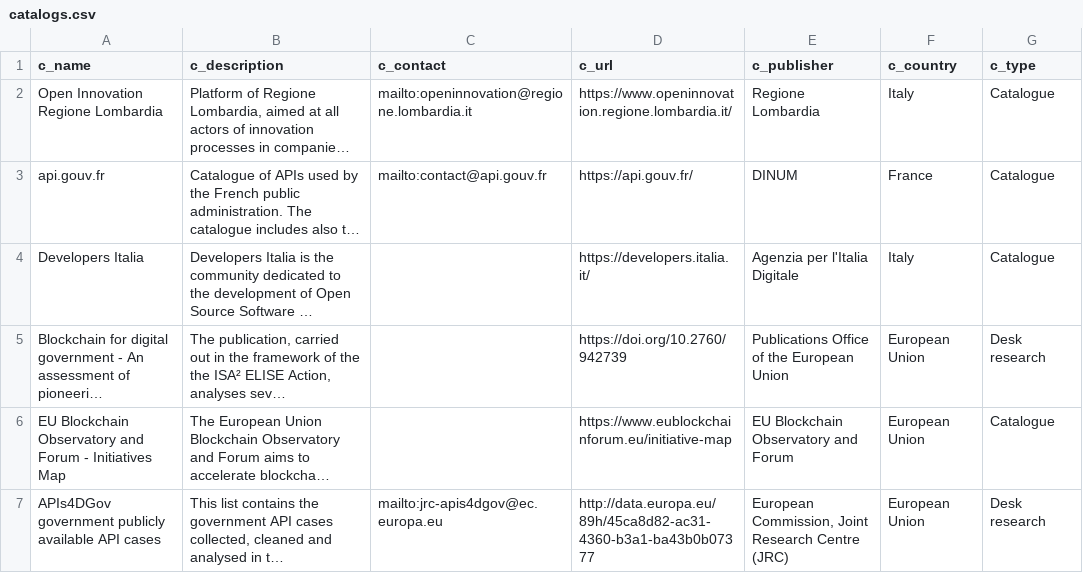
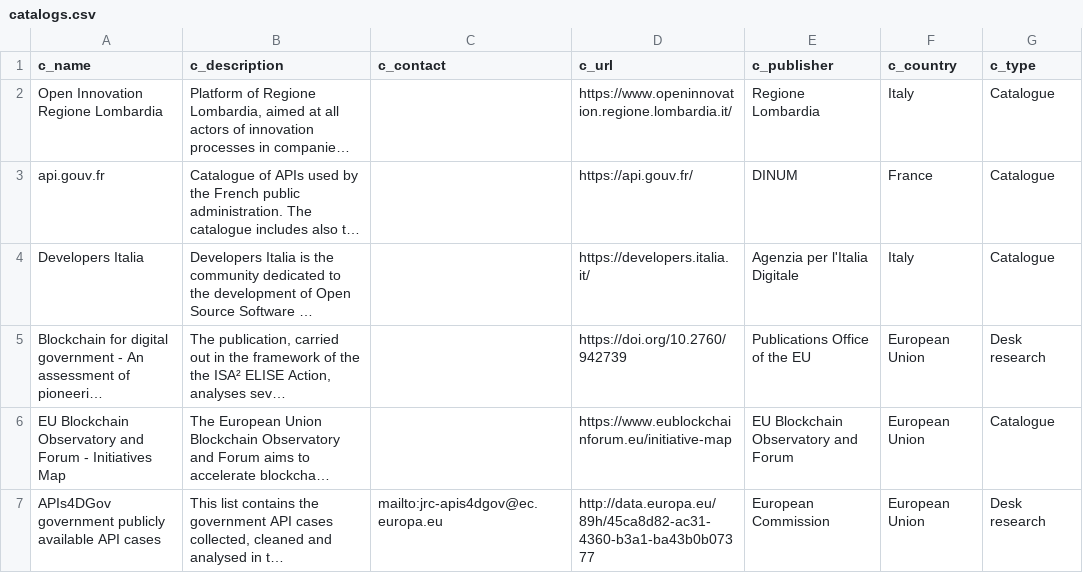
Before and after one commit to ipsoeu/ips-explorer, a CSV file: src/catalogs.csv, drawn as a sheet; only a part is shown; long unchanged cells end in …; the diff covers the shown part only; the diff names each change by its address in the sheet, - before the commit and + after, or states it on an @@ line.

```diff
--- a/src/catalogs.csv
+++ b/src/catalogs.csv
-C2 (c_contact): mailto:openinnovation@regione.lombardia.it
+C2 (c_contact): (empty)
-C3 (c_contact): mailto:contact@api.gouv.fr
+C3 (c_contact): (empty)
-E5 (c_publisher): Publications Office of the European Union
+E5 (c_publisher): Publications Office of the EU
-E7 (c_publisher): European Commission, Joint Research Centre (JRC)
+E7 (c_publisher): European Commission
```
Also changed, not shown: 3 added rows and 1 edited cell elsewhere in this file, src/1-catalog-open-innovation-lombardia.csv, src/2-catalog-api-gouv-fr.csv, 20 other files.
